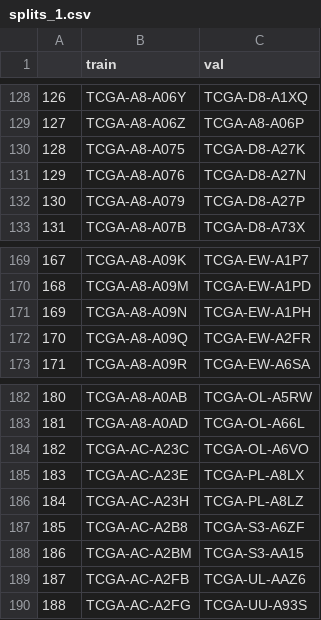
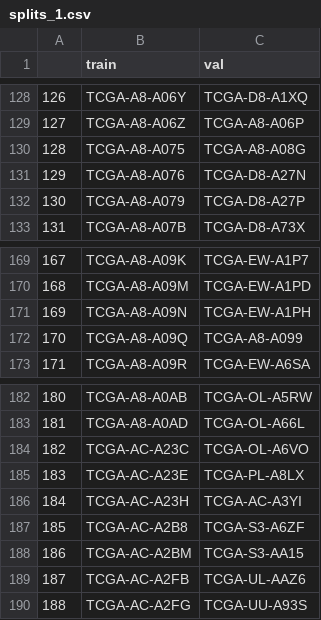
Before and after one commit to Curry30Messi/mine-cmta, a CSV file: splits/5foldcv/tcga_brca/splits_1.csv, drawn as a sheet; only a part is shown, gaps mark what is left out; the diff covers the shown part only.

```diff
--- a/splits/5foldcv/tcga_brca/splits_1.csv
+++ b/splits/5foldcv/tcga_brca/splits_1.csv
@@ -129,3 +129,3 @@
 127,TCGA-A8-A06Z,TCGA-A8-A06P
-128,TCGA-A8-A075,TCGA-D8-A27K
+128,TCGA-A8-A075,TCGA-A8-A08G
 129,TCGA-A8-A076,TCGA-D8-A27N
@@ -171,3 +171,3 @@
 169,TCGA-A8-A09N,TCGA-EW-A1PH
-170,TCGA-A8-A09Q,TCGA-EW-A2FR
+170,TCGA-A8-A09Q,TCGA-A8-A099
 171,TCGA-A8-A09R,TCGA-EW-A6SA
@@ -185,3 +185,3 @@
 183,TCGA-AC-A23E,TCGA-PL-A8LX
-184,TCGA-AC-A23H,TCGA-PL-A8LZ
+184,TCGA-AC-A23H,TCGA-AC-A3YI
 185,TCGA-AC-A2B8,TCGA-S3-A6ZF
```
Also changed, not shown: 5 edited cells elsewhere in this file, splits/5foldcv/tcga_brca/splits_2.csv.
